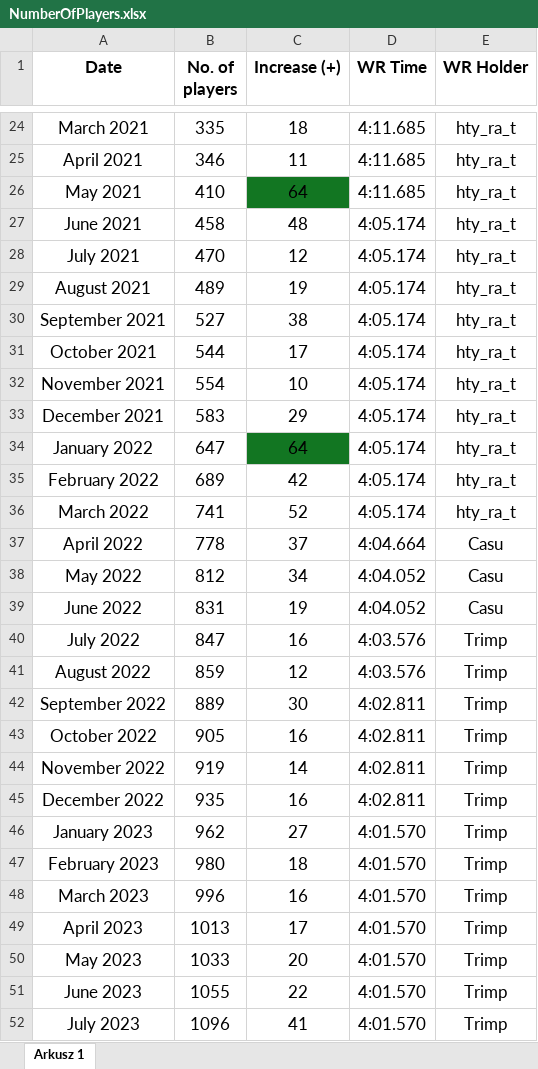
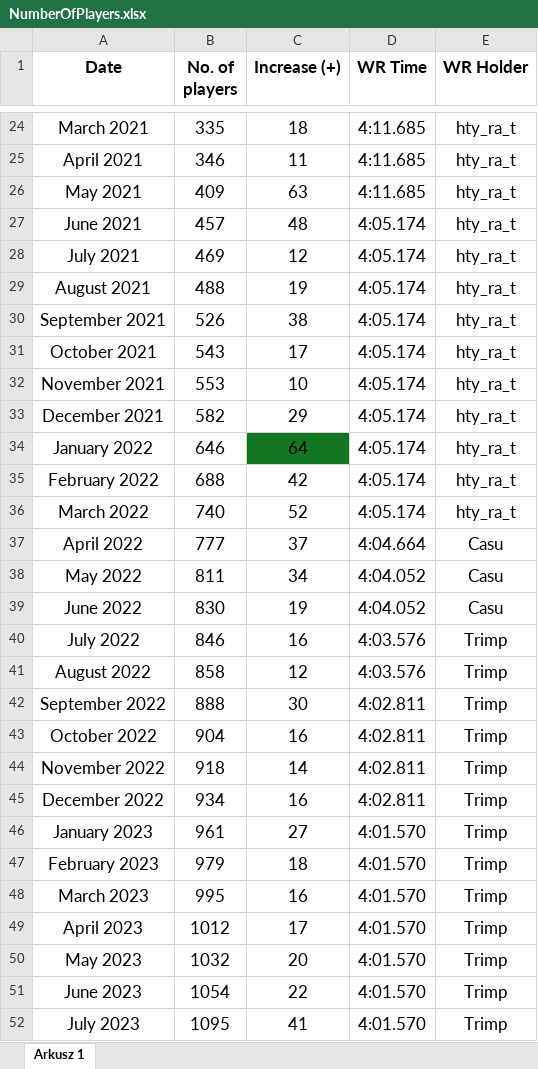
Before and after one commit to Rifre1/Jump-King-Statistics, an Excel workbook: MB Number of Players/NumberOfPlayers.xlsx, sheet Arkusz 1, drawn as a sheet; only a part is shown, gaps mark what is left out; values as stored, in another font and other column widths than the file's, no borders; charts and pictures not drawn; the diff covers the shown part only; the diff names each change by its address in the sheet, - before the commit and + after, or states it on an @@ line.

```diff
--- a/MB Number of Players/NumberOfPlayers.xlsx (sheet Arkusz 1)
+++ b/MB Number of Players/NumberOfPlayers.xlsx (sheet Arkusz 1)
-B26 (No. of players): 410
+B26 (No. of players): 409
-C26 (Increase (+)): 64
+C26 (Increase (+)): 63
-C26 fill: #127622
+C26 fill: none
-B27 (No. of players): 458
+B27 (No. of players): 457
-B28 (No. of players): 470
+B28 (No. of players): 469
-B29 (No. of players): 489
+B29 (No. of players): 488
-B30 (No. of players): 527
+B30 (No. of players): 526
-B31 (No. of players): 544
+B31 (No. of players): 543
-B32 (No. of players): 554
+B32 (No. of players): 553
-B33 (No. of players): 583
+B33 (No. of players): 582
-B34 (No. of players): 647
+B34 (No. of players): 646
-B35 (No. of players): 689
+B35 (No. of players): 688
-B36 (No. of players): 741
+B36 (No. of players): 740
-B37 (No. of players): 778
+B37 (No. of players): 777
-B38 (No. of players): 812
+B38 (No. of players): 811
-B39 (No. of players): 831
+B39 (No. of players): 830
-B40 (No. of players): 847
+B40 (No. of players): 846
-B41 (No. of players): 859
+B41 (No. of players): 858
-B42 (No. of players): 889
+B42 (No. of players): 888
-B43 (No. of players): 905
+B43 (No. of players): 904
-B44 (No. of players): 919
+B44 (No. of players): 918
-B45 (No. of players): 935
+B45 (No. of players): 934
-B46 (No. of players): 962
+B46 (No. of players): 961
-B47 (No. of players): 980
+B47 (No. of players): 979
-B48 (No. of players): 996
+B48 (No. of players): 995
-B49 (No. of players): 1013
+B49 (No. of players): 1012
-B50 (No. of players): 1033
+B50 (No. of players): 1032
-B51 (No. of players): 1055
+B51 (No. of players): 1054
-B52 (No. of players): 1096
+B52 (No. of players): 1095
```
Also changed, not shown: 1 added row and 11 edited cells elsewhere in this sheet, charts or pictures, 1 other file.
